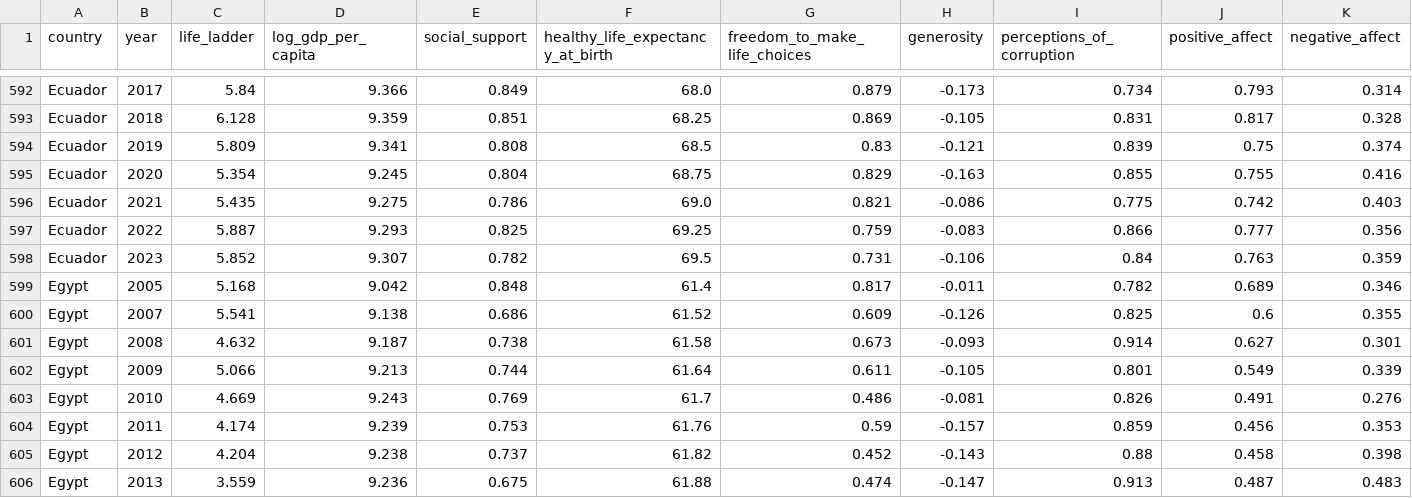
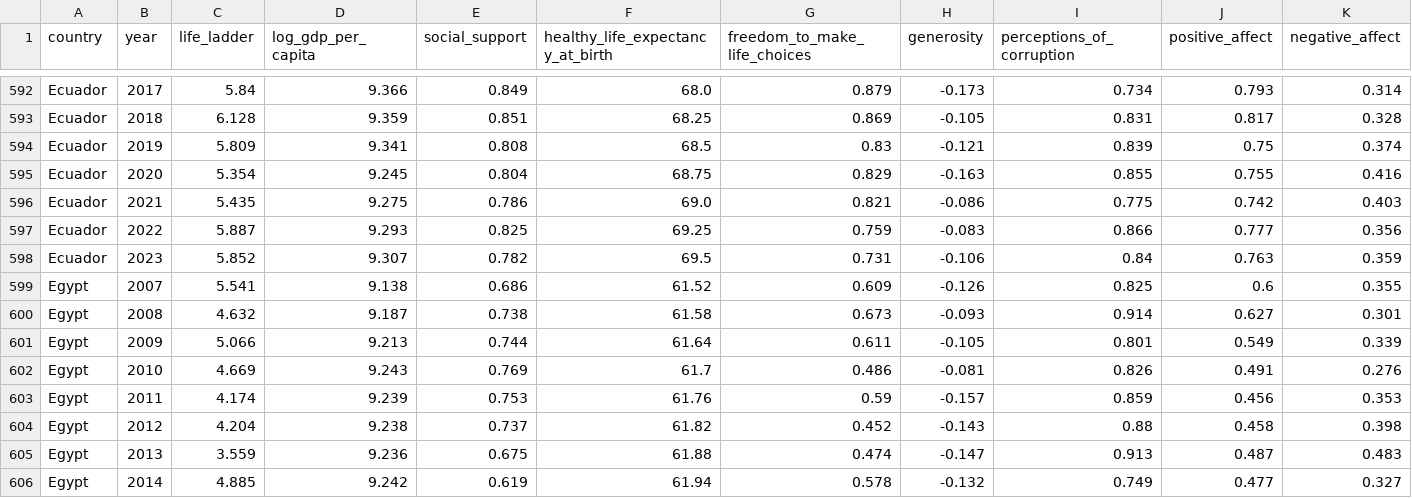
Before and after one commit to ahmedmoustafa/datasets, a TSV file: happiness/happiness.tsv, drawn as a sheet; only a part is shown, gaps mark what is left out; the shorter side is filled out with more unchanged rows; the diff names each change by its address in the sheet, - before the commit and + after, or states it on an @@ line.

Commit message:
Update happiness.tsv
Removed Egypt's 2005 record

```diff
--- a/happiness/happiness.tsv
+++ b/happiness/happiness.tsv
-row 599: Egypt | 2005 | 5.168 | 9.042 | 0.848 | 61.4 | 0.817 | -0.011 | 0.782 | 0.689 | 0.346
```
